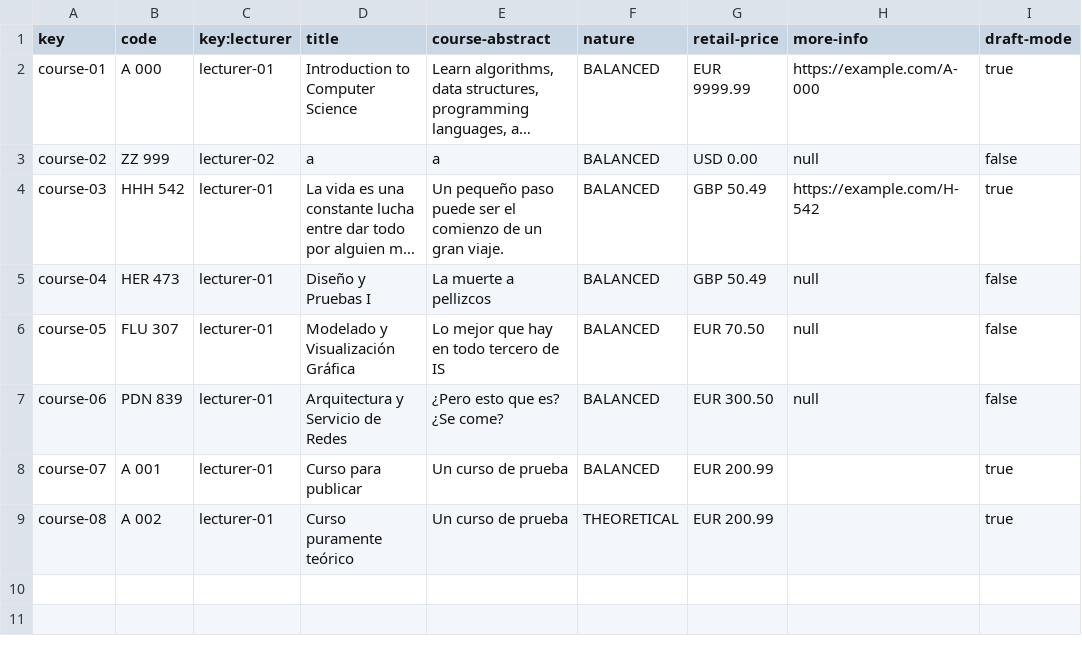
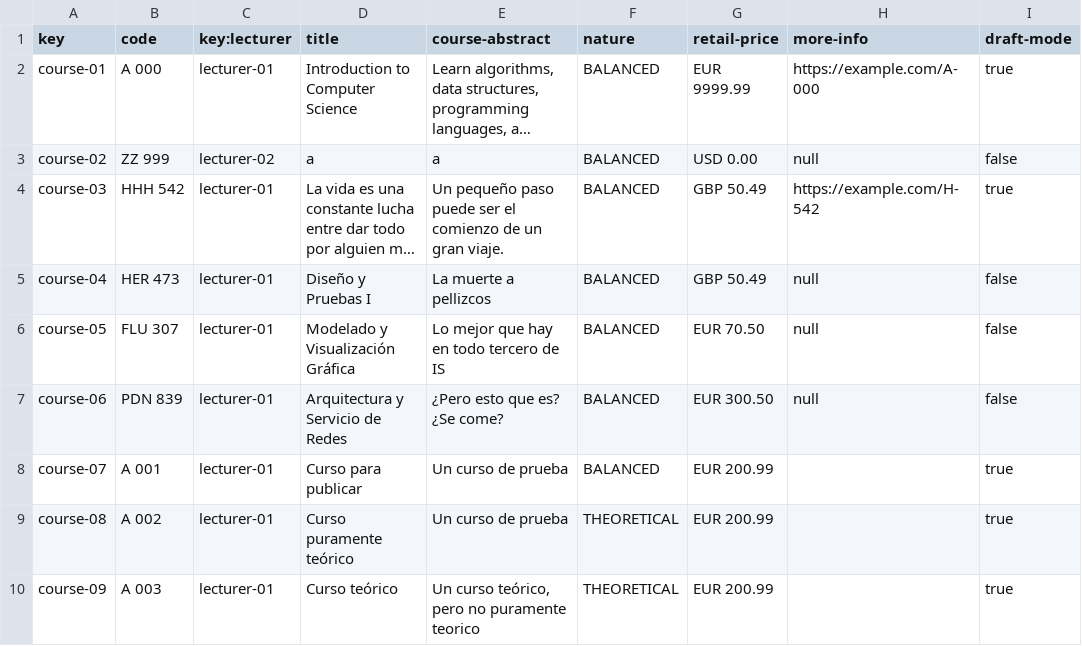
Before and after one commit to pgmarc/DP2-Project-C2.04.05, a CSV file: src/main/webapp/WEB-INF/resources/sample-data/course.csv, drawn as a sheet; long unchanged cells end in …; the diff names each change by its address in the sheet, - before the commit and + after, or states it on an @@ line.

```diff
--- a/src/main/webapp/WEB-INF/resources/sample-data/course.csv
+++ b/src/main/webapp/WEB-INF/resources/sample-data/course.csv
+row 10: course-09 | A 003 | lecturer-01 | Curso teórico | Un curso teórico, pero no puramente teorico | THEORETICAL | EUR 200.99 |  | true
```
Also changed, not shown: src/main/webapp/WEB-INF/resources/sample-data/course-lecture.csv, src/main/webapp/WEB-INF/resources/sample-data/lecture.csv, 35 other files.
